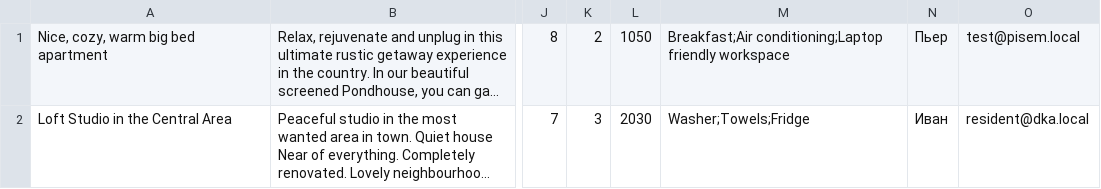
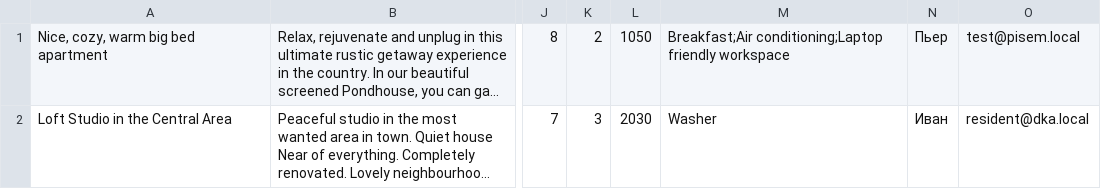
Before and after one commit to Sun-in-summer/2045545-six-cities-simple-2, a TSV file: mocks/mocks-data.tsv, drawn as a sheet; only a part is shown, gaps mark what is left out; long unchanged cells end in …; the diff names each change by its address in the sheet, - before the commit and + after, or states it on an @@ line.

```diff
--- a/mocks/mocks-data.tsv
+++ b/mocks/mocks-data.tsv
-M2: Washer;Towels;Fridge
+M2: Washer
```
Also changed, not shown: 7 other files.
